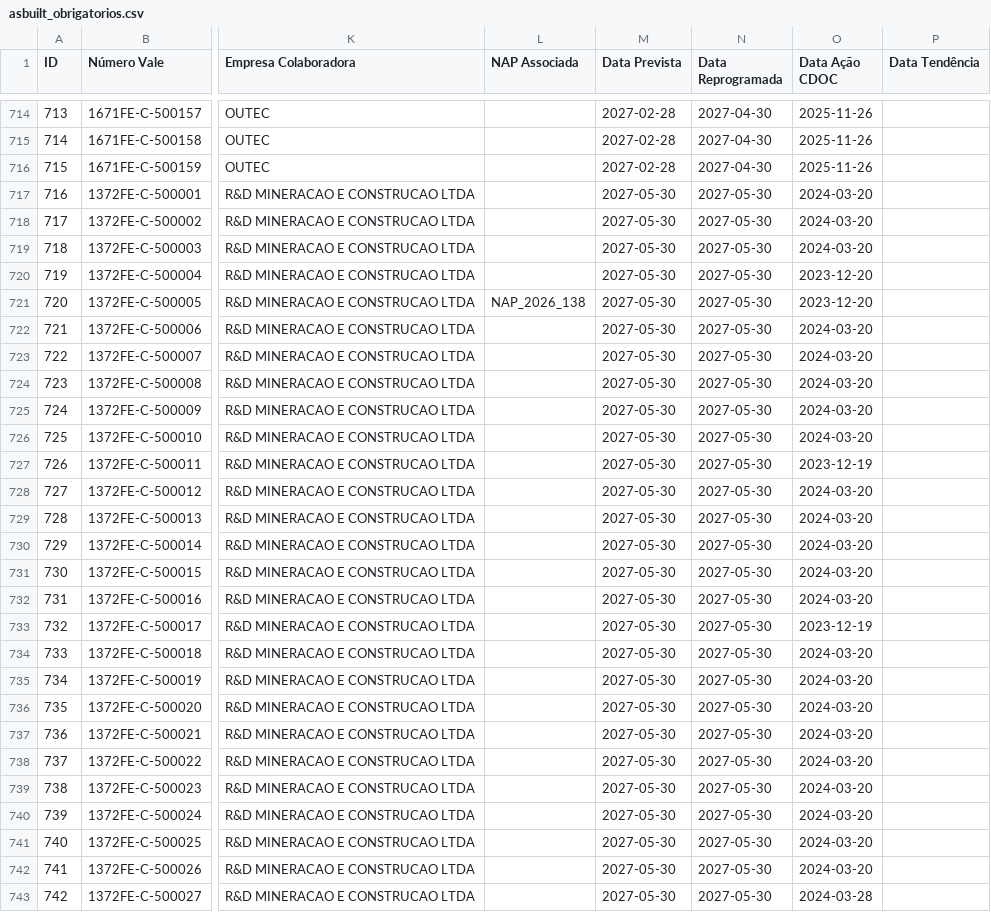
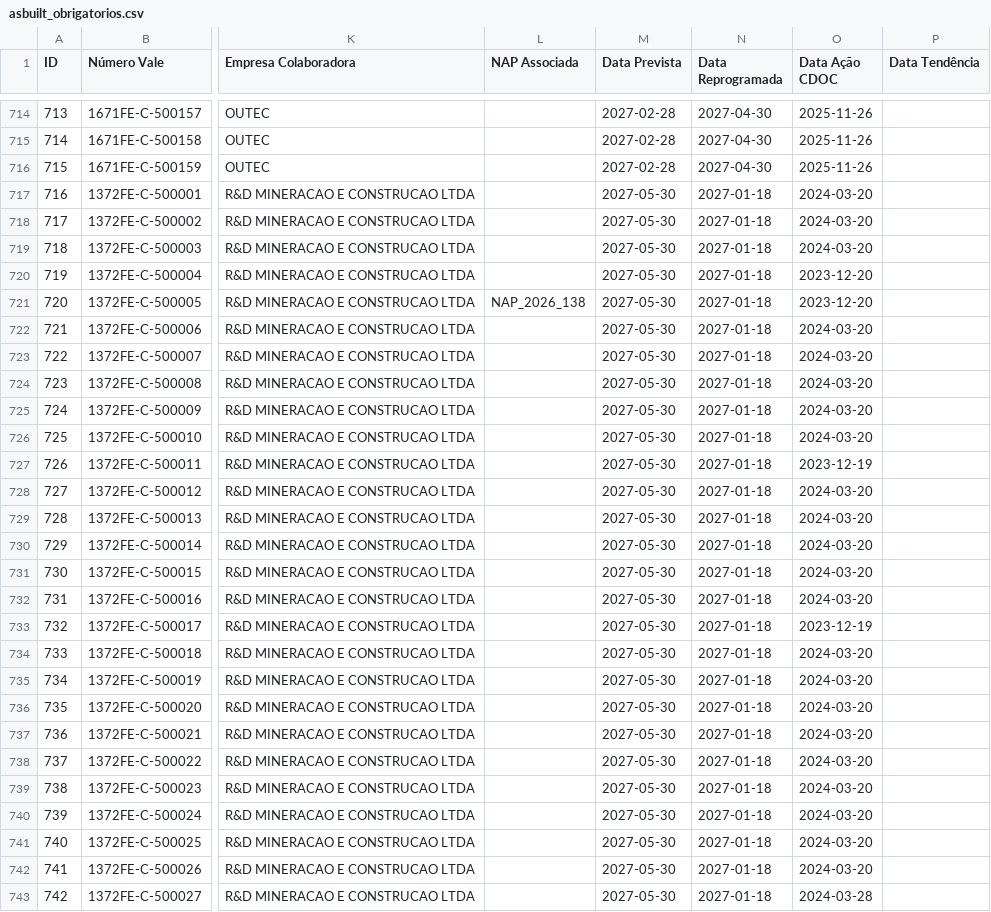
Before and after one commit to atoegis/AsBuilt-FICO, a CSV file: dados/asbuilt_obrigatorios.csv, drawn as a sheet; only a part is shown, gaps mark what is left out; the diff covers the shown part only; the diff names each change by its address in the sheet, - before the commit and + after, or states it on an @@ line.

```diff
--- a/dados/asbuilt_obrigatorios.csv
+++ b/dados/asbuilt_obrigatorios.csv
-N717:N743 (Data Reprogramada): 2027-05-30
+N717:N743 (Data Reprogramada): 2027-01-18
```
Also changed, not shown: 157 edited cells elsewhere in this file, dados/asbuilt_documentos.csv, 1 other file.
